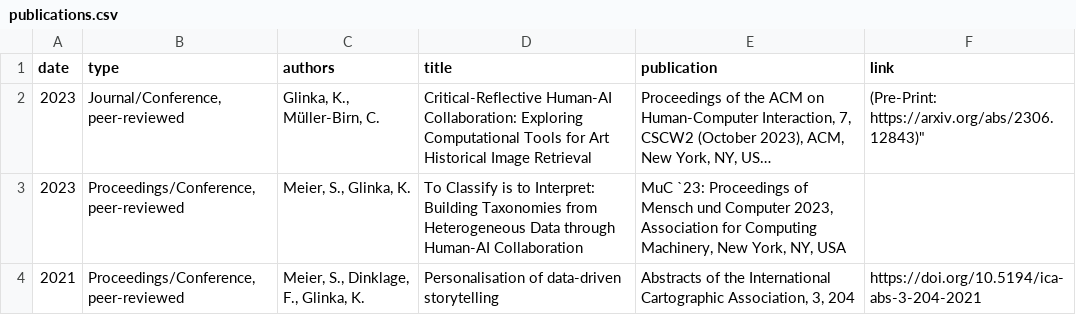
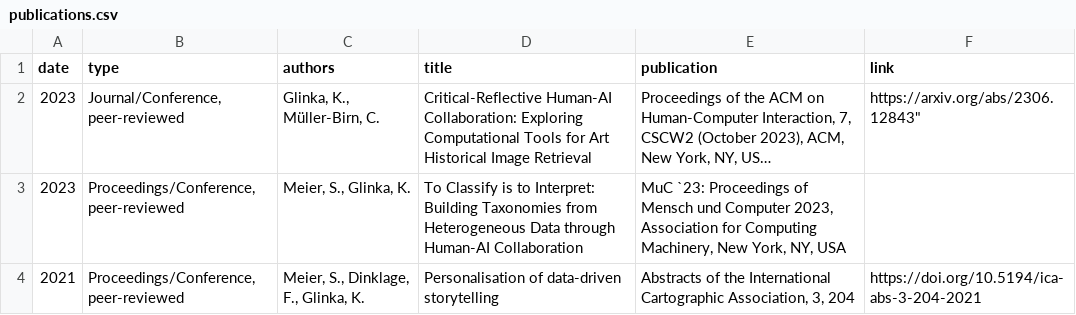
Before and after one commit to glinkat/katringlinka.de, a CSV file: _data/publications.csv, drawn as a sheet; only a part is shown; long unchanged cells end in …; the diff names each change by its address in the sheet, - before the commit and + after, or states it on an @@ line.

Commit message:
commit

```diff
--- a/_data/publications.csv
+++ b/_data/publications.csv
-F2 (link): (Pre-Print: https://arxiv.org/abs/2306.12843)"
+F2 (link): https://arxiv.org/abs/2306.12843"
```
